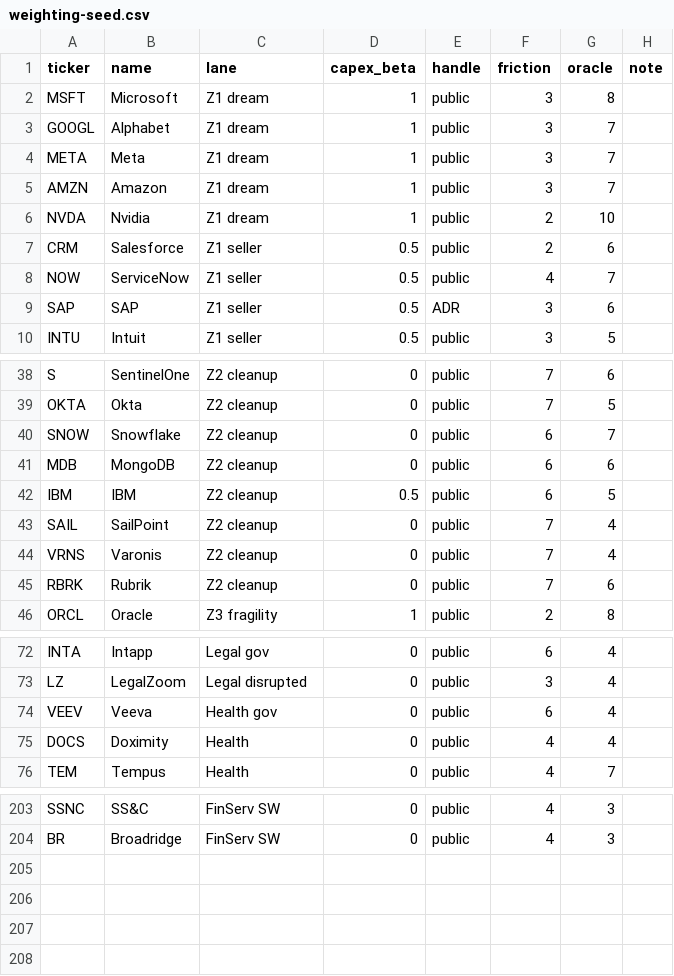
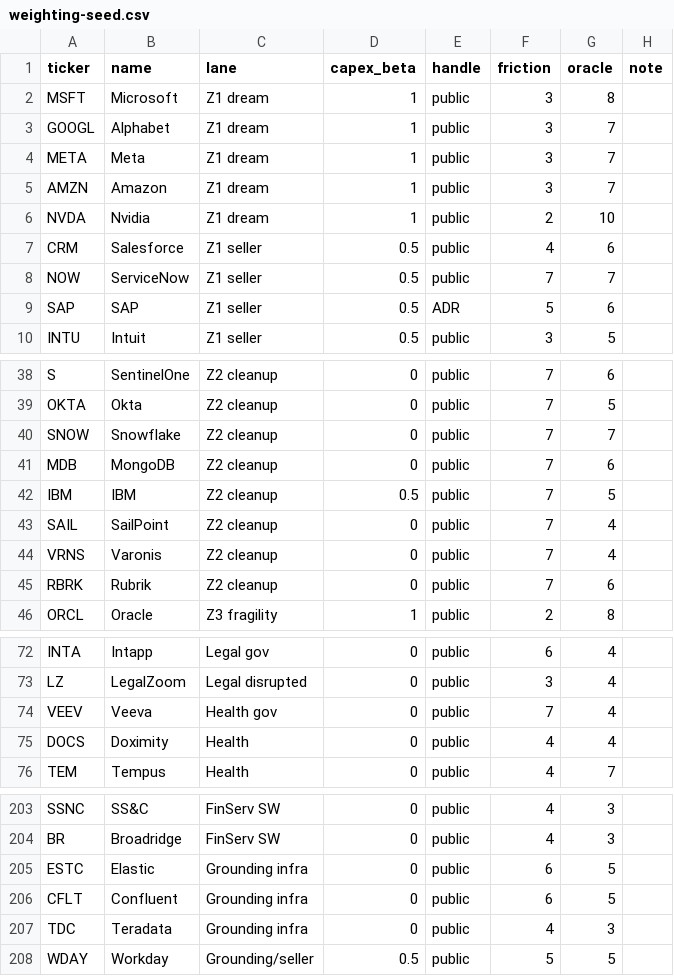
Before and after one commit to kenhdev0101/theta, a CSV file: docs/weighting-seed.csv, drawn as a sheet; only a part is shown, gaps mark what is left out.

```diff
--- a/docs/weighting-seed.csv
+++ b/docs/weighting-seed.csv
@@ -6,5 +6,5 @@ AMZN,Amazon,Z1 dream,1,public,3,7,
 NVDA,Nvidia,Z1 dream,1,public,2,10,
-CRM,Salesforce,Z1 seller,0.5,public,2,6,
-NOW,ServiceNow,Z1 seller,0.5,public,4,7,
-SAP,SAP,Z1 seller,0.5,ADR,3,6,
+CRM,Salesforce,Z1 seller,0.5,public,4,6,
+NOW,ServiceNow,Z1 seller,0.5,public,7,7,
+SAP,SAP,Z1 seller,0.5,ADR,5,6,
 INTU,Intuit,Z1 seller,0.5,public,3,5,
@@ -39,5 +39,5 @@ S,SentinelOne,Z2 cleanup,0,public,7,6,
 OKTA,Okta,Z2 cleanup,0,public,7,5,
-SNOW,Snowflake,Z2 cleanup,0,public,6,7,
-MDB,MongoDB,Z2 cleanup,0,public,6,6,
-IBM,IBM,Z2 cleanup,0.5,public,6,5,
+SNOW,Snowflake,Z2 cleanup,0,public,7,7,
+MDB,MongoDB,Z2 cleanup,0,public,7,6,
+IBM,IBM,Z2 cleanup,0.5,public,7,5,
 SAIL,SailPoint,Z2 cleanup,0,public,7,4,
@@ -73,3 +73,3 @@ INTA,Intapp,Legal gov,0,public,6,4,
 LZ,LegalZoom,Legal disrupted,0,public,3,4,
-VEEV,Veeva,Health gov,0,public,6,4,
+VEEV,Veeva,Health gov,0,public,7,4,
 DOCS,Doximity,Health,0,public,4,4,
@@ -204 +204,5 @@ SSNC,SS&C,FinServ SW,0,public,4,3,
 BR,Broadridge,FinServ SW,0,public,4,3,
+ESTC,Elastic,Grounding infra,0,public,6,5,
+CFLT,Confluent,Grounding infra,0,public,6,5,
+TDC,Teradata,Grounding infra,0,public,4,3,
+WDAY,Workday,Grounding/seller,0.5,public,5,5,
```
Also changed, not shown: 1 other file.
